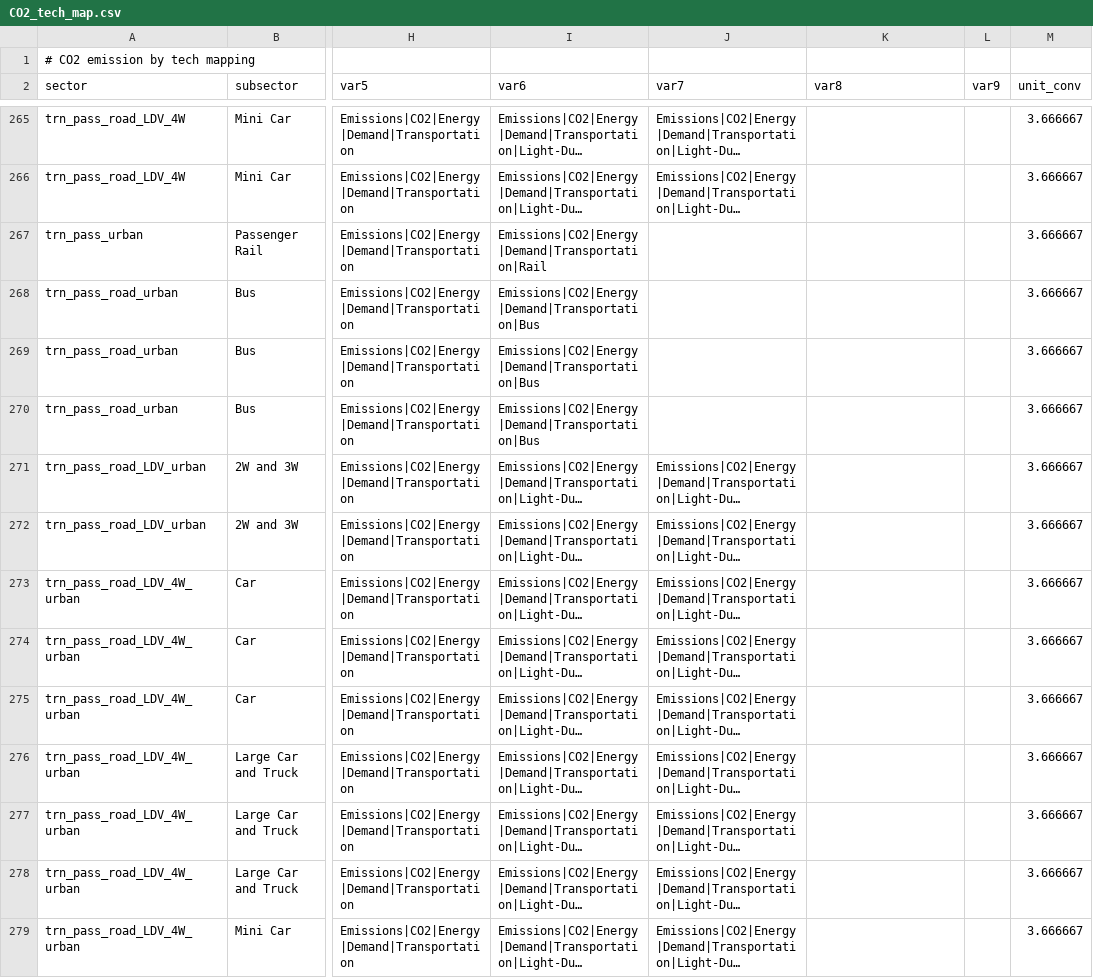
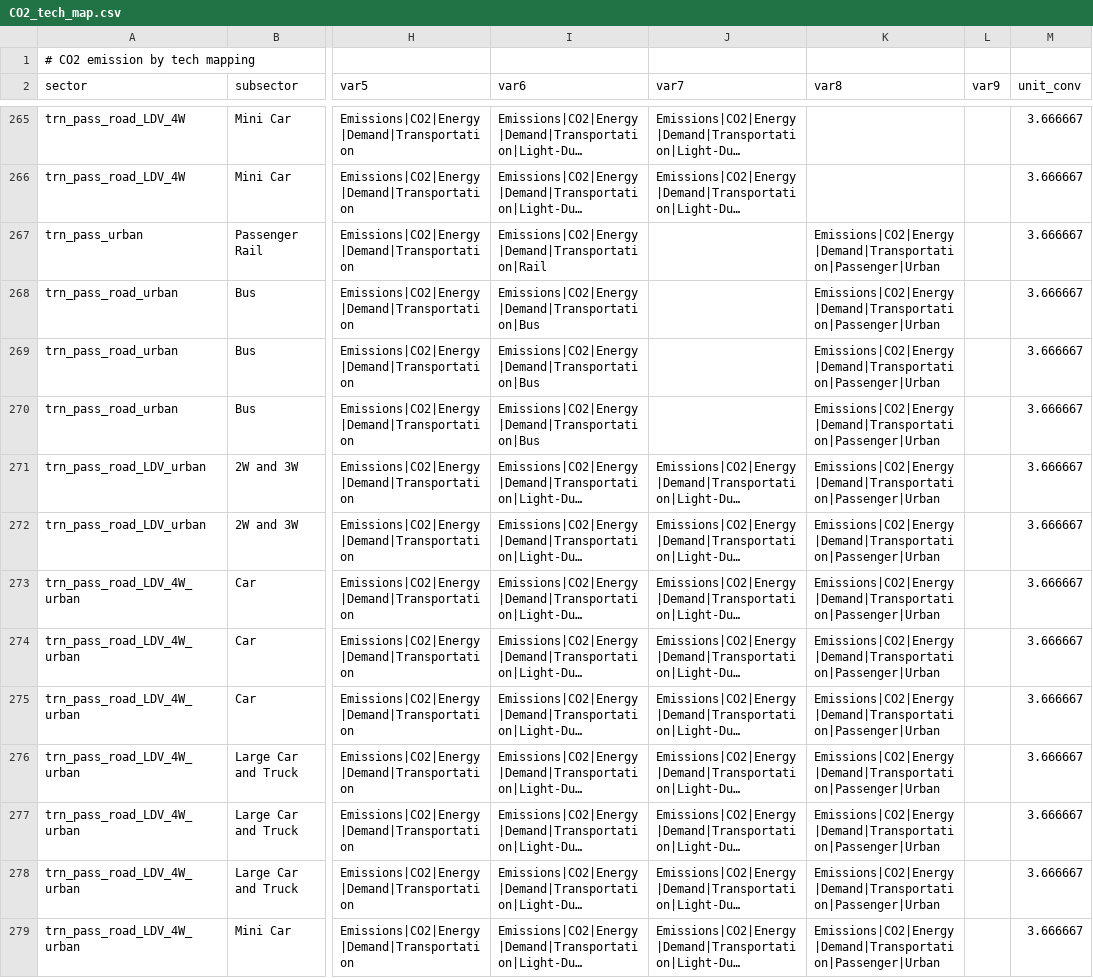
Before and after one commit to umd-cgs/gcamreport, a CSV file: inst/extdata/mappings/GCAM8.2/CO2_tech_map.csv, drawn as a sheet; only a part is shown, gaps mark what is left out; long unchanged cells end in …; the diff covers the shown part only; the diff names each change by its address in the sheet, - before the commit and + after, or states it on an @@ line.

Commit message:
Update CO2 emissions mapping
add CO2 emissions from urban and other passenger transport into the output

```diff
--- a/inst/extdata/mappings/GCAM8.2/CO2_tech_map.csv
+++ b/inst/extdata/mappings/GCAM8.2/CO2_tech_map.csv
-K267:K279 (var8): (empty)
+K267:K279 (var8): Emissions|CO2|Energy|Demand|Transportation|Passenger|Urban
```
Also changed, not shown: 19 edited cells elsewhere in this file, 3 other files.
